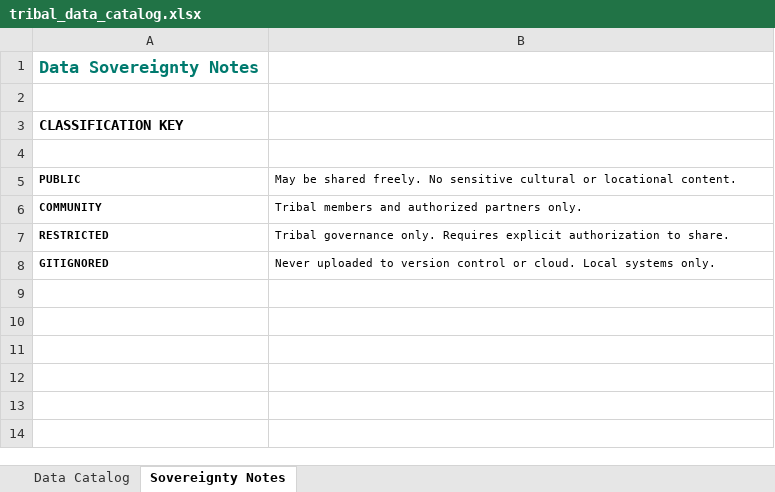
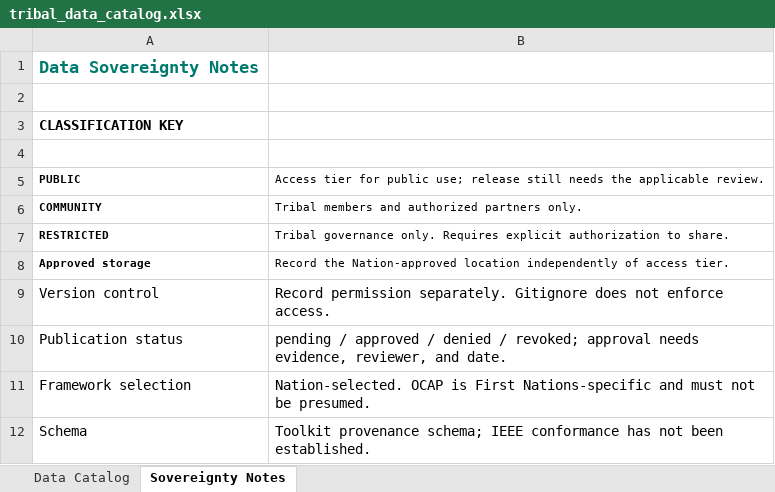
Before and after one commit to daearconsulting/IDSov_toolkit, an Excel workbook: Forms/tribal_data_catalog.xlsx, sheet Sovereignty Notes, drawn as a sheet; values as stored, in another font and other column widths than the file's, no borders; removed rows and columns are numbered as before the commit, all else as after; the diff names each change by its address in the sheet, - before the commit and + after, or states it on an @@ line.

```diff
--- a/Forms/tribal_data_catalog.xlsx (sheet Sovereignty Notes)
+++ b/Forms/tribal_data_catalog.xlsx (sheet Sovereignty Notes)
-B5: May be shared freely. No sensitive cultural or locational content.
+B5: Access tier for public use; release still needs the applicable review.
-row 8: GITIGNORED | Never uploaded to version control or cloud. Local systems only.
+row 8: Approved storage | Record the Nation-approved location independently of access tier.
+row 9: Version control | Record permission separately. Gitignore does not enforce access.
+row 10: Publication status | pending / approved / denied / revoked; approval needs evidence, reviewer, and date.
+row 11: Framework selection | Nation-selected. OCAP is First Nations-specific and must not be presumed.
+row 12: Schema | Toolkit provenance schema; IEEE conformance has not been established.
```
Also changed, not shown: sheet Data Catalog, Forms/ieee_2890_compliance_checklist.xlsx, Forms/provenance_record.xlsx, 38 other files.
